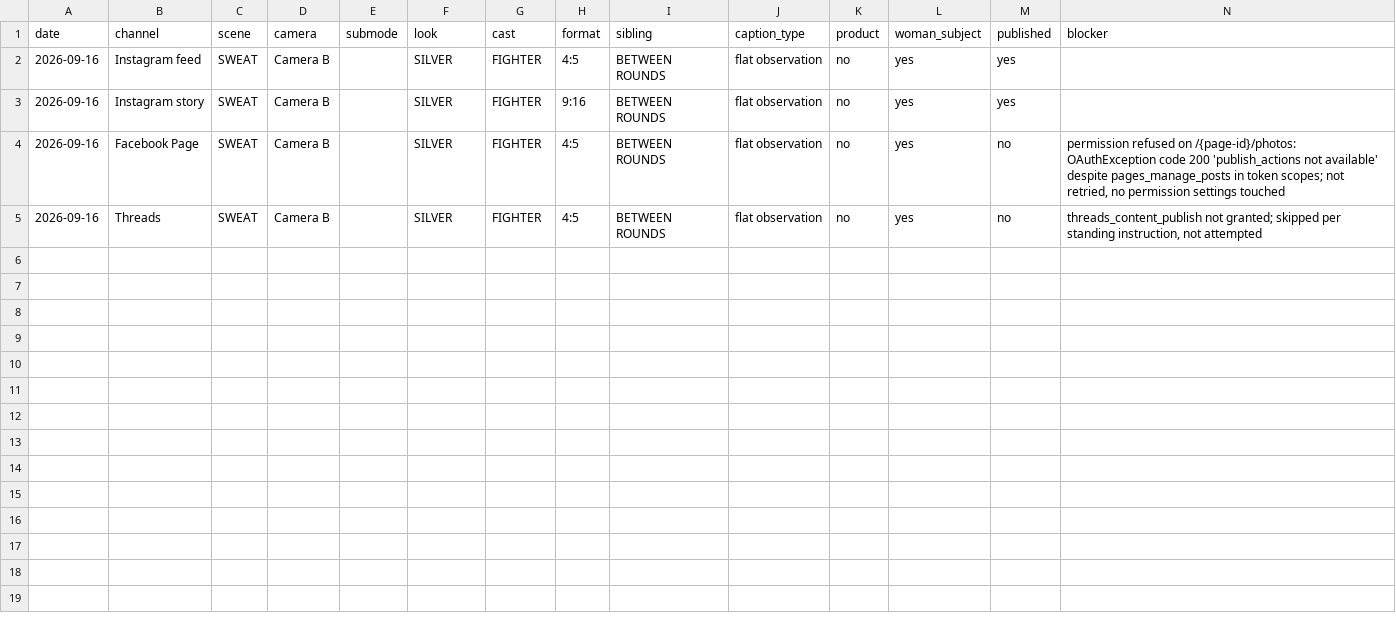
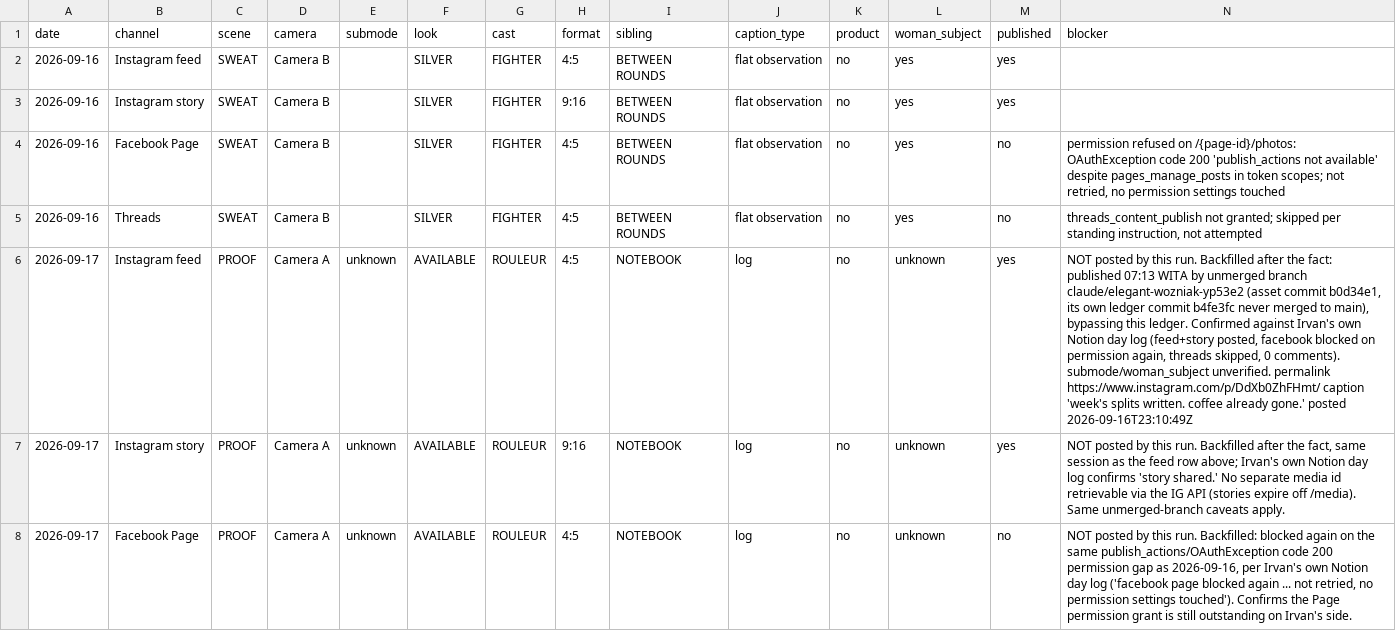
Before and after one commit to irvanlathief/zurichbiotech, a CSV file: automation/social/ledger.csv, drawn as a sheet; only a part is shown; the diff covers the shown part only; the diff names each change by its address in the sheet, - before the commit and + after, or states it on an @@ line.

```diff
--- a/automation/social/ledger.csv
+++ b/automation/social/ledger.csv
+row 6: 2026-09-17 | Instagram feed | PROOF | Camera A | unknown | AVAILABLE | ROULEUR | 4:5 | NOTEBOOK | log | no | unknown | yes | NOT posted by this run. Backfilled after the fact: published 07:13 WITA by unmerged branch claude/elegant-wozniak-yp53e2 (asset commit b0d34e1, its own ledger commit b4fe3fc never merged to main), bypassing this ledger. Confirmed against Irvan's own Notion day log (feed+story posted, facebook blocked on permission again, threads skipped, 0 comments). submode/woman_subject unverified. permalink https://www.instagram.com/p/DdXb0ZhFHmt/ caption 'week's splits written. coffee already gone.' posted 2026-09-16T23:10:49Z
+row 7: 2026-09-17 | Instagram story | PROOF | Camera A | unknown | AVAILABLE | ROULEUR | 9:16 | NOTEBOOK | log | no | unknown | yes | NOT posted by this run. Backfilled after the fact, same session as the feed row above; Irvan's own Notion day log confirms 'story shared.' No separate media id retrievable via the IG API (stories expire off /media). Same unmerged-branch caveats apply.
+row 8: 2026-09-17 | Facebook Page | PROOF | Camera A | unknown | AVAILABLE | ROULEUR | 4:5 | NOTEBOOK | log | no | unknown | no | NOT posted by this run. Backfilled: blocked again on the same publish_actions/OAuthException code 200 permission gap as 2026-09-16, per Irvan's own Notion day log ('facebook page blocked again ... not retried, no permission settings touched'). Confirms the Page permission grant is still outstanding on Irvan's side.
```
Also changed, not shown: 2 added rows elsewhere in this file.
